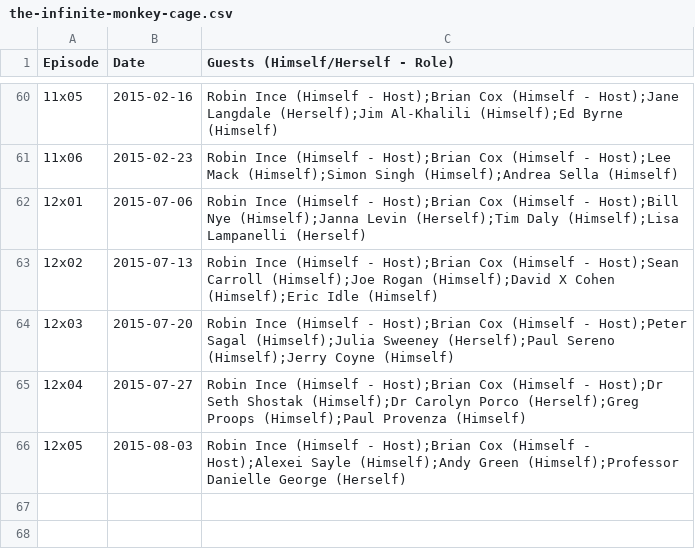
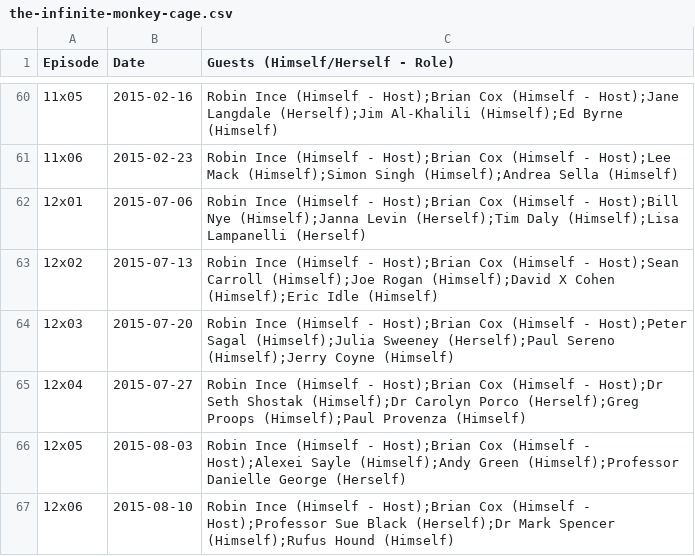
Before and after one commit to slowe/panelshows, a CSV file: data/the-infinite-monkey-cage.csv, drawn as a sheet; only a part is shown, gaps mark what is left out; the diff names each change by its address in the sheet, - before the commit and + after, or states it on an @@ line.

```diff
--- a/data/the-infinite-monkey-cage.csv
+++ b/data/the-infinite-monkey-cage.csv
+row 67: 12x06 | 2015-08-10 | Robin Ince (Himself - Host);Brian Cox (Himself - Host);Professor Sue Black (Herself);Dr Mark Spencer (Himself);Rufus Hound (Himself)
```
Also changed, not shown: data/loosewomen.csv, data/qos.csv, 4 other files.
